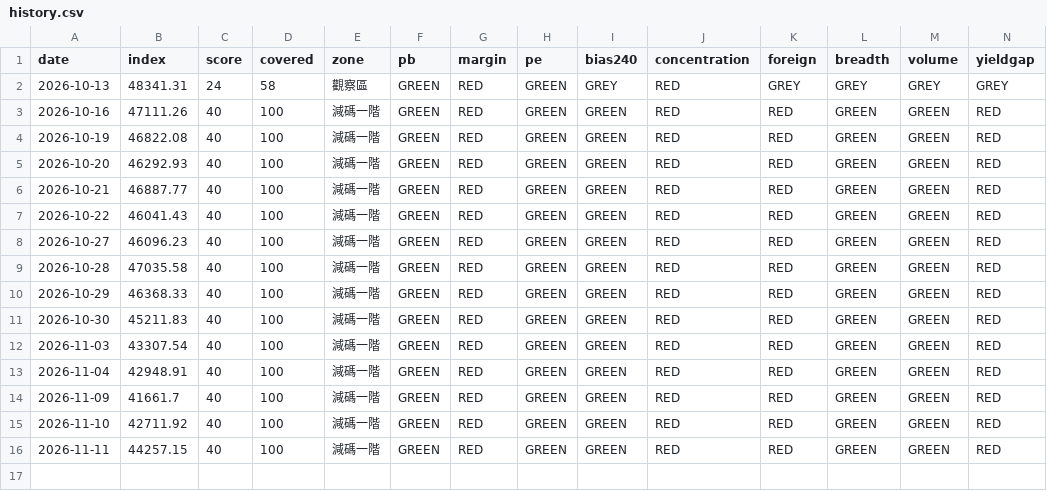
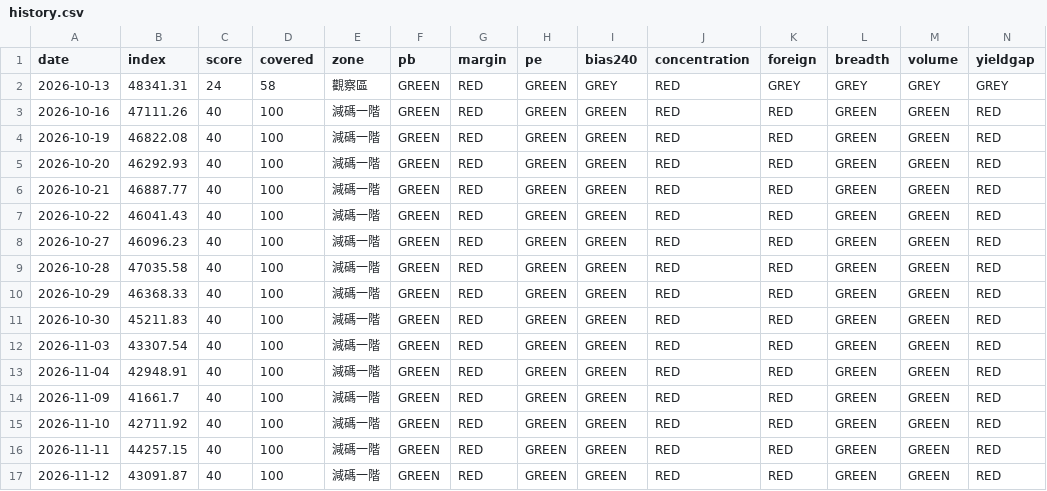
Before and after one commit to davidintw-oss/stock_market, a CSV file: data/history.csv, drawn as a sheet; only a part is shown; rows hold the shown columns only; the diff names each change by its address in the sheet, - before the commit and + after, or states it on an @@ line.

```diff
--- a/data/history.csv
+++ b/data/history.csv
+row 17: 2026-11-12 | 43091.87 | 40 | 100 | 減碼一階 | GREEN | RED | GREEN | GREEN | RED | RED | GREEN | GREEN | RED
```
Also changed, not shown: 2 other files.
